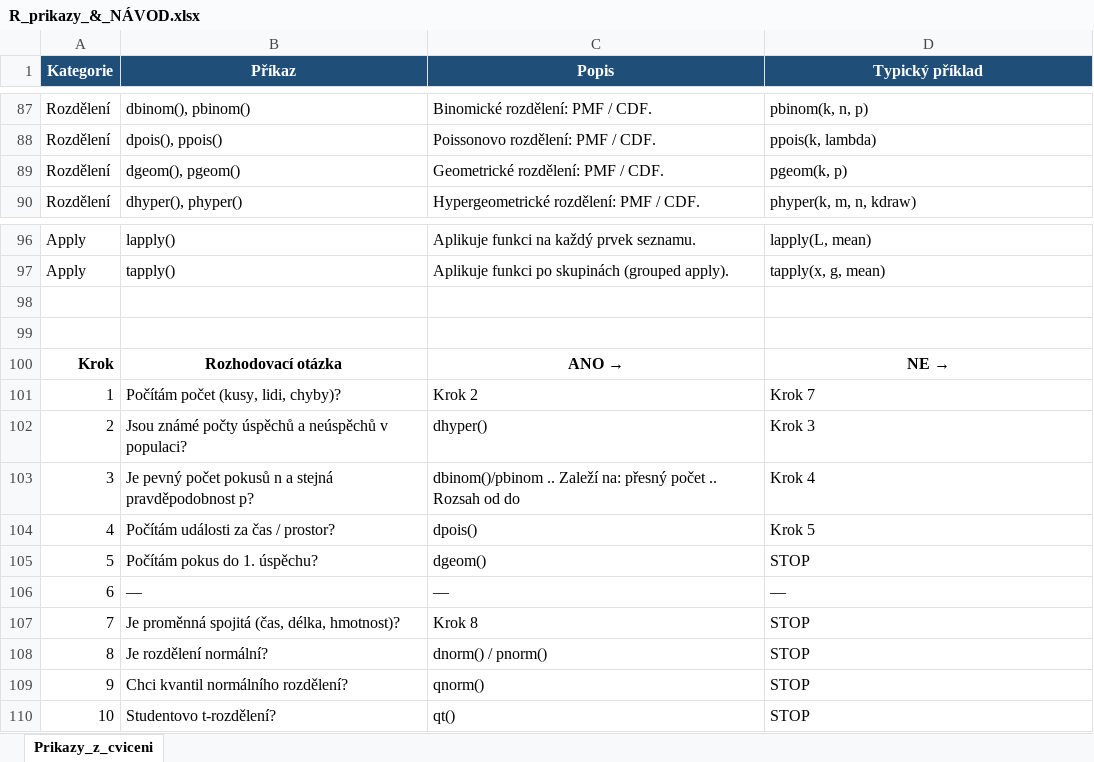
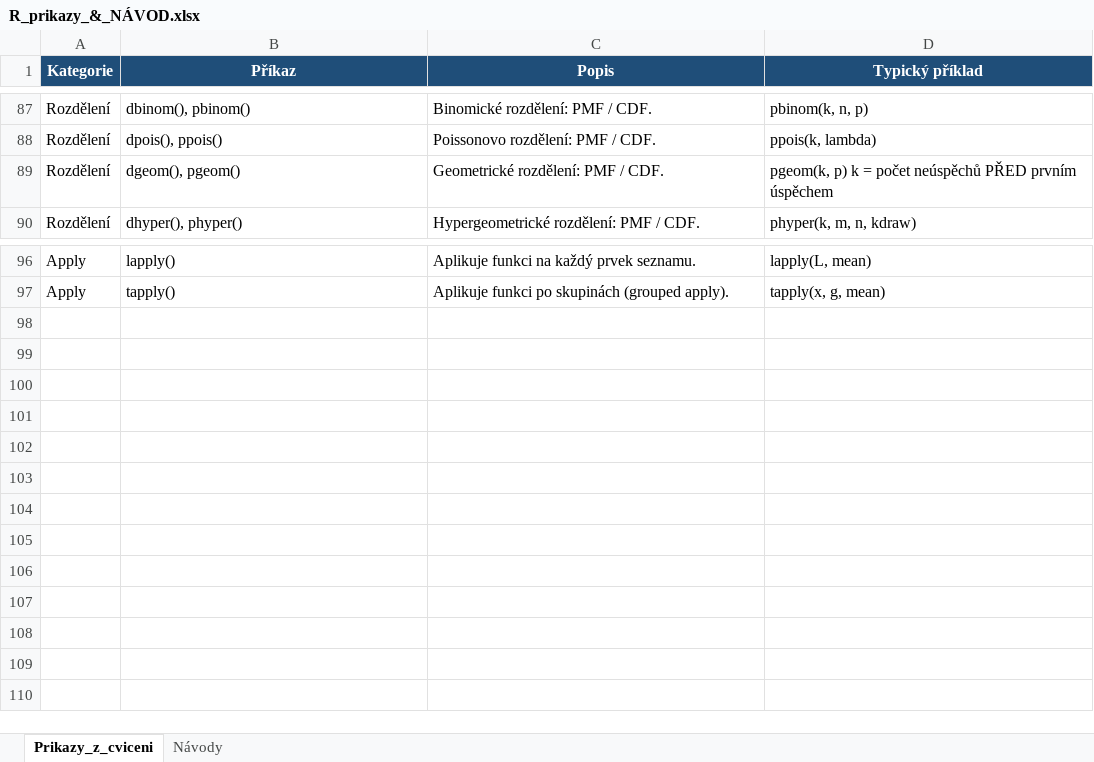
Before and after one commit to zdenax/Priprava_na_zapocet_PAS, an Excel workbook: R_prikazy_&_NÁVOD.xlsx, sheet Prikazy_z_cviceni, drawn as a sheet; only a part is shown, gaps mark what is left out; values as stored, in another font and other column widths than the file's, no borders; table styles not drawn; the diff names each change by its address in the sheet, - before the commit and + after, or states it on an @@ line.

```diff
--- a/R_prikazy_&_NÁVOD.xlsx (sheet Prikazy_z_cviceni)
+++ b/R_prikazy_&_NÁVOD.xlsx (sheet Prikazy_z_cviceni)
+sheet tab: Návody
-D89 (Typický příklad): pgeom(k, p)
+D89 (Typický příklad): pgeom(k, p) k = počet neúspěchů PŘED prvním úspěchem
-row 98: (empty)
-row 99: (empty)
-row 100: Krok | Rozhodovací otázka | ANO → | NE →
-row 101: 1 | Počítám počet (kusy, lidi, chyby)? | Krok 2 | Krok 7
-row 102: 2 | Jsou známé počty úspěchů a neúspěchů v populaci? | dhyper() | Krok 3
-row 103: 3 | Je pevný počet pokusů n a stejná pravděpodobnost p? | dbinom()/pbinom .. Zaleží na: přesný počet .. Rozsah od do | Krok 4
-row 104: 4 | Počítám události za čas / prostor? | dpois() | Krok 5
-row 105: 5 | Počítám pokus do 1. úspěchu? | dgeom() | STOP
-row 106: 6 | — | — | —
-row 107: 7 | Je proměnná spojitá (čas, délka, hmotnost)? | Krok 8 | STOP
-row 108: 8 | Je rozdělení normální? | dnorm() / pnorm() | STOP
-row 109: 9 | Chci kvantil normálního rozdělení? | qnorm() | STOP
-row 110: 10 | Studentovo t-rozdělení? | qt() | STOP
```
Also changed, not shown: 1 other file.
